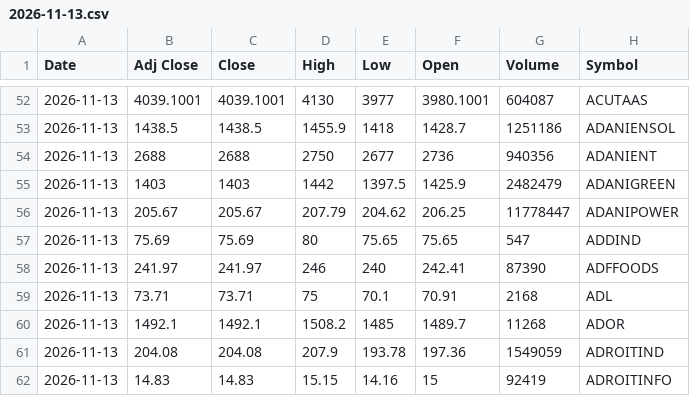
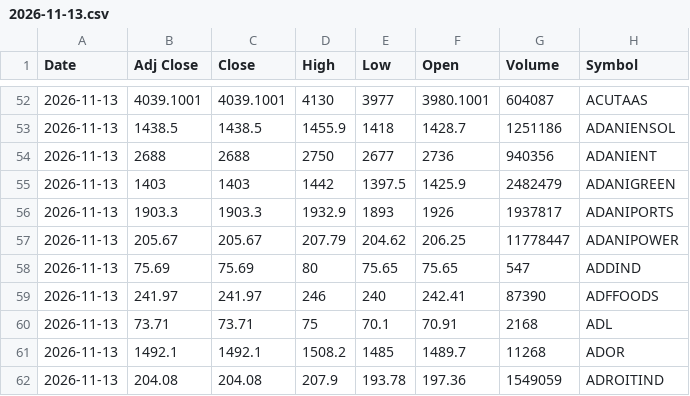
Before and after one commit to VarunNeel/alphatrace, a CSV file: ohlcv/daily/2026-11-13.csv, drawn as a sheet; only a part is shown, gaps mark what is left out; the shorter side is filled out with more unchanged rows.

```diff
--- a/ohlcv/daily/2026-11-13.csv
+++ b/ohlcv/daily/2026-11-13.csv
@@ -55,2 +55,3 @@ Date,Adj Close,Close,High,Low,Open,Volume,Symbol
 2026-11-13,1403,1403,1442,1397.5,1425.9,2482479,ADANIGREEN
+2026-11-13,1903.3,1903.3,1932.9,1893,1926,1937817,ADANIPORTS
 2026-11-13,205.67,205.67,207.79,204.62,206.25,11778447,ADANIPOWER
```
Also changed, not shown: ohlcv/DAILY_OHLCV.csv, ohlcv/daily/2026-11-16.csv, 2 other files.
